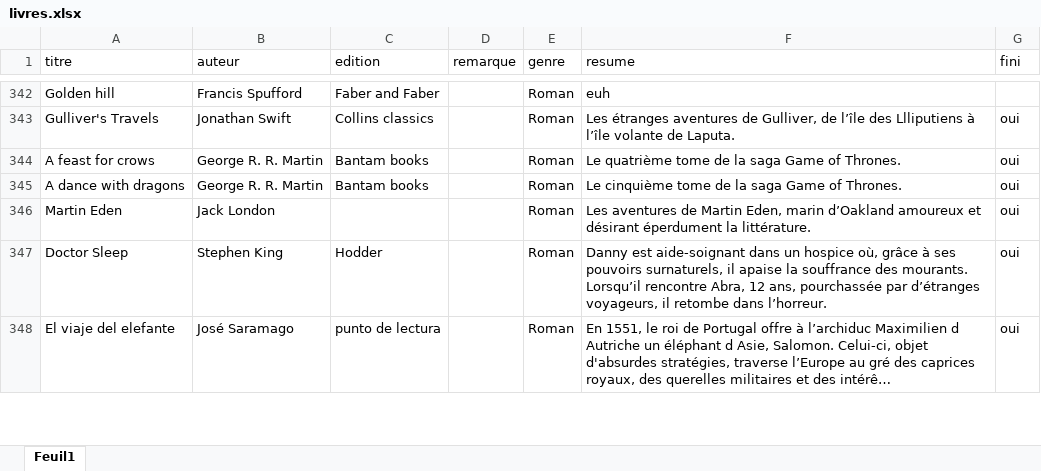
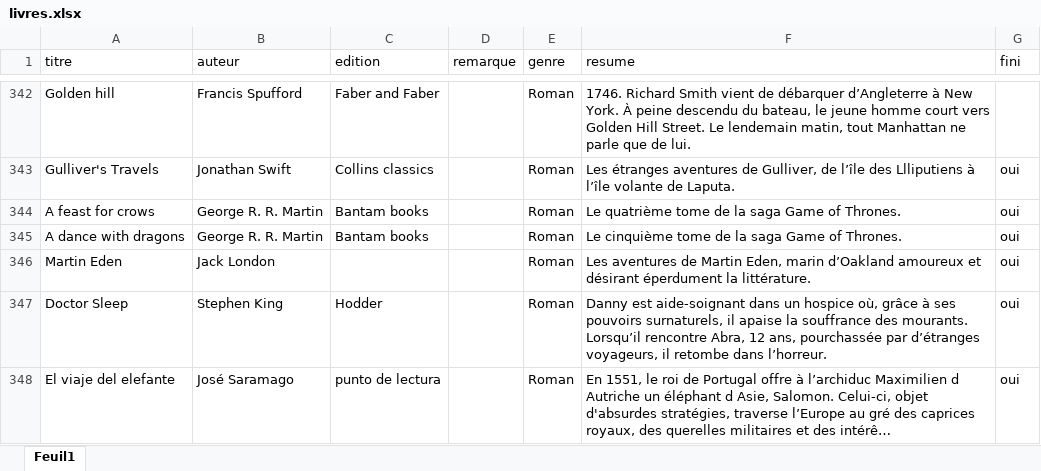
Before and after one commit to CortoBeck/Test, an Excel workbook: data/livres.xlsx, sheet Feuil1, drawn as a sheet; only a part is shown, gaps mark what is left out; long unchanged cells end in …; values as stored, in another font and other column widths than the file's, no borders; the diff covers the shown part only; the diff names each change by its address in the sheet, - before the commit and + after, or states it on an @@ line.

```diff
--- a/data/livres.xlsx (sheet Feuil1)
+++ b/data/livres.xlsx (sheet Feuil1)
-F342 (resume): euh
+F342 (resume): 1746. Richard Smith vient de débarquer d’Angleterre à New York. À peine descendu du bateau, le jeune homme court vers Golden Hill Street. Le lendemain matin, tout Manhattan ne parle que de lui.
```
Also changed, not shown: 32 edited cells elsewhere in this sheet, 4 other files.
